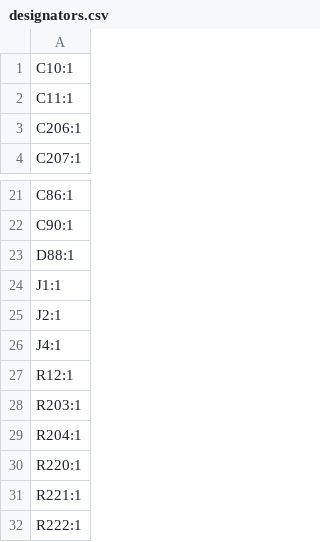
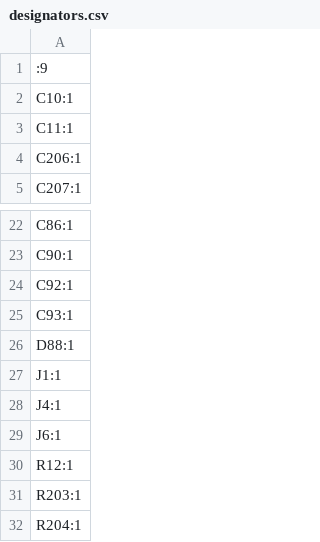
Before and after one commit to sonicavionics/4in, a CSV file: kicad/modules/sensors/production/designators.csv, drawn as a sheet; only a part is shown, gaps mark what is left out; the shorter side is filled out with more unchanged rows; removed rows and columns are numbered as before the commit, all else as after; the diff names each change by its address in the sheet, - before the commit and + after, or states it on an @@ line.

```diff
--- a/kicad/modules/sensors/production/designators.csv
+++ b/kicad/modules/sensors/production/designators.csv
+row 1: :9
+row 24: C92:1
+row 25: C93:1
-row 25: J2:1
+row 29: J6:1
```
Also changed, not shown: kicad/modules/sensors/production/bom.csv, kicad/modules/sensors/production/positions.csv, 10 other files.
